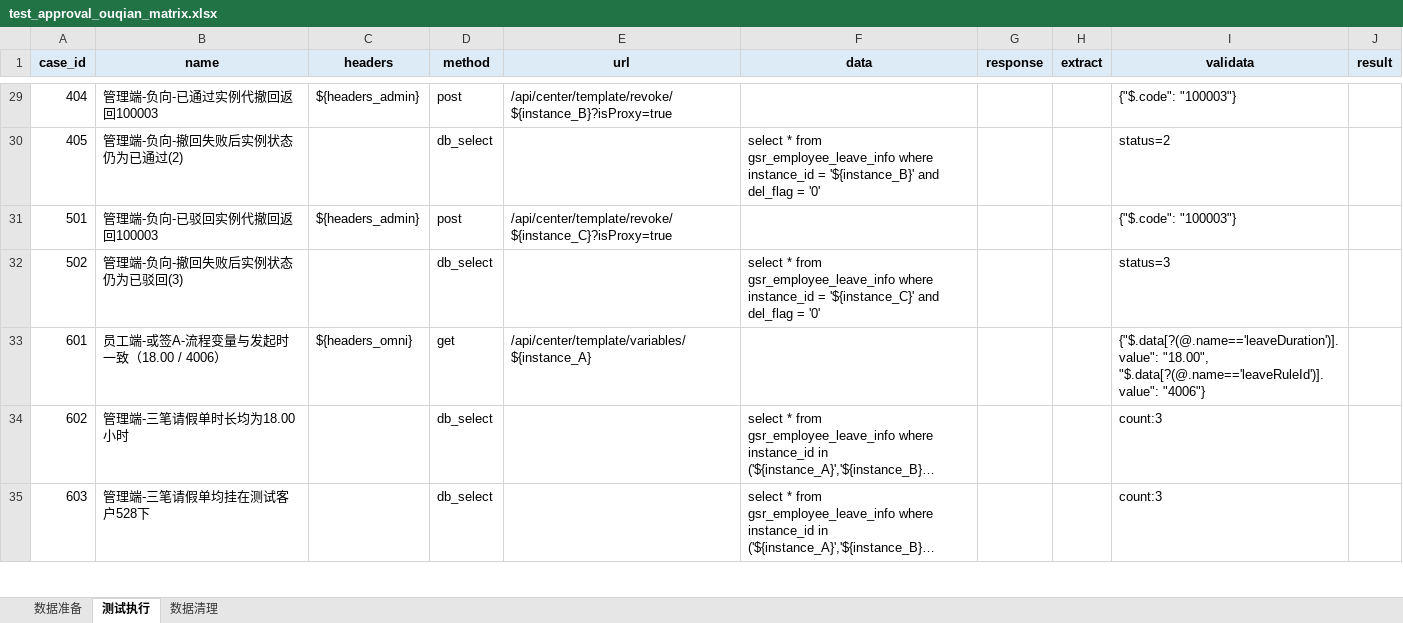
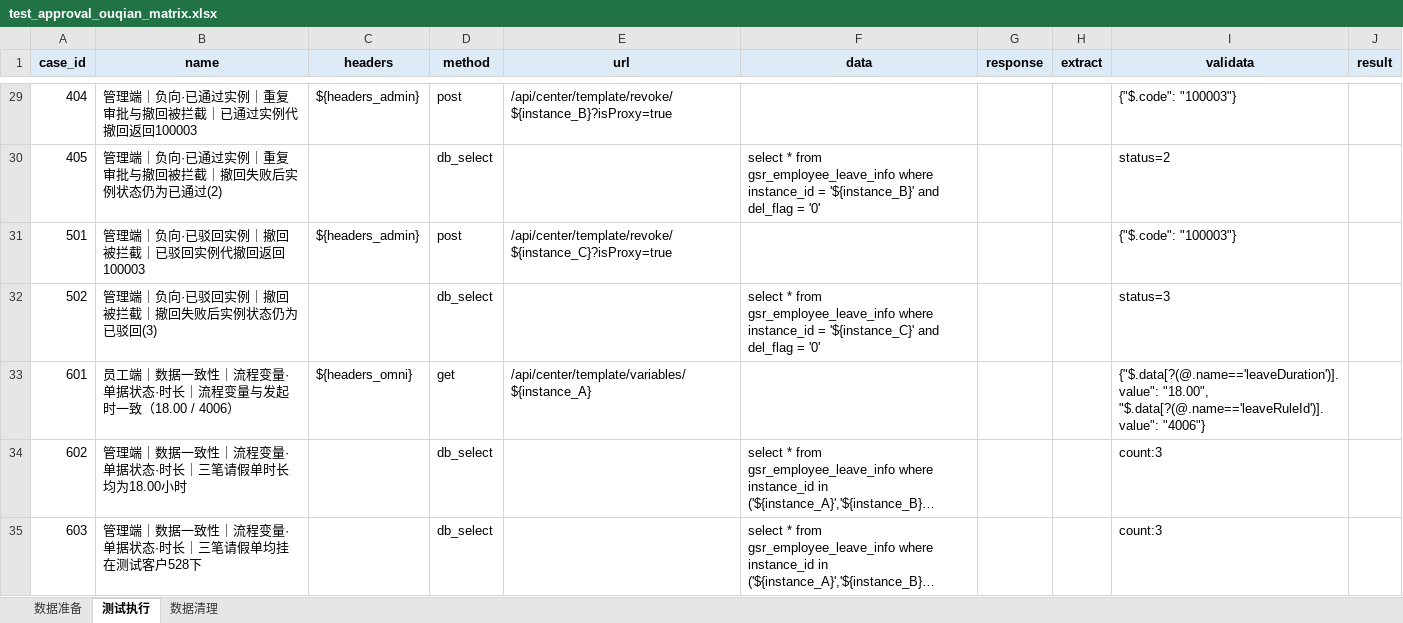
Before and after one commit to XiaoLuTes/apitest, an Excel workbook: testcase/test_approval_ouqian_matrix.xlsx, sheet 测试执行, drawn as a sheet; only a part is shown, gaps mark what is left out; long unchanged cells end in …; values as stored, in another font and other column widths than the file's, no borders; the diff covers the shown part only; the diff names each change by its address in the sheet, - before the commit and + after, or states it on an @@ line.

```diff
--- a/testcase/test_approval_ouqian_matrix.xlsx (sheet 测试执行)
+++ b/testcase/test_approval_ouqian_matrix.xlsx (sheet 测试执行)
-B29 (name): 管理端-负向-已通过实例代撤回返回100003
+B29 (name): 管理端｜负向·已通过实例｜重复审批与撤回被拦截｜已通过实例代撤回返回100003
-B30 (name): 管理端-负向-撤回失败后实例状态仍为已通过(2)
+B30 (name): 管理端｜负向·已通过实例｜重复审批与撤回被拦截｜撤回失败后实例状态仍为已通过(2)
-B31 (name): 管理端-负向-已驳回实例代撤回返回100003
+B31 (name): 管理端｜负向·已驳回实例｜撤回被拦截｜已驳回实例代撤回返回100003
-B32 (name): 管理端-负向-撤回失败后实例状态仍为已驳回(3)
+B32 (name): 管理端｜负向·已驳回实例｜撤回被拦截｜撤回失败后实例状态仍为已驳回(3)
-B33 (name): 员工端-或签A-流程变量与发起时一致（18.00 / 4006）
+B33 (name): 员工端｜数据一致性｜流程变量·单据状态·时长｜流程变量与发起时一致（18.00 / 4006）
-B34 (name): 管理端-三笔请假单时长均为18.00小时
+B34 (name): 管理端｜数据一致性｜流程变量·单据状态·时长｜三笔请假单时长均为18.00小时
-B35 (name): 管理端-三笔请假单均挂在测试客户528下
+B35 (name): 管理端｜数据一致性｜流程变量·单据状态·时长｜三笔请假单均挂在测试客户528下
```
Also changed, not shown: 15 added rows and 40 edited cells elsewhere in this sheet, sheet 数据清理, sheet 数据准备, testcase/test_approval_auto_approved.xlsx, 11 other files.
